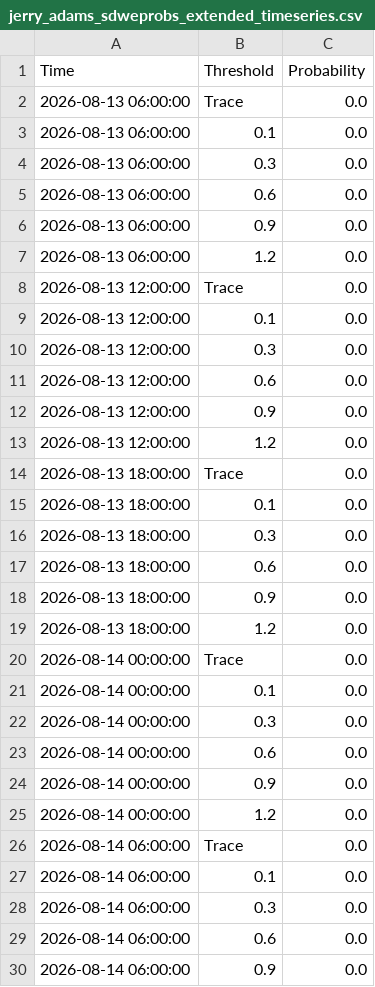
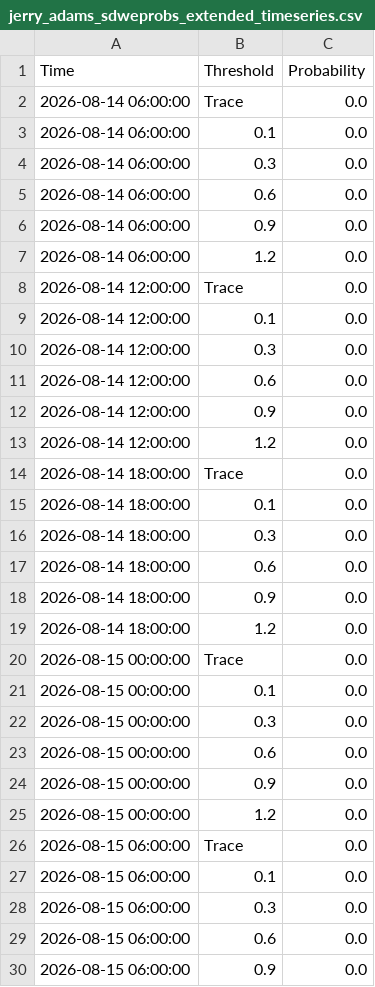
Before and after one commit to makensweather/probability_thresholds, a CSV file: jerry_adams_sdweprobs_extended_timeseries.csv, drawn as a sheet; only a part is shown; the shorter side is filled out with more unchanged rows; removed rows and columns are numbered as before the commit, all else as after; the diff covers the shown part only; the diff names each change by its address in the sheet, - before the commit and + after, or states it on an @@ line.

Commit message:
Update jerry_adams_sdweprobs_extended_timeseries.csv

```diff
--- a/jerry_adams_sdweprobs_extended_timeseries.csv
+++ b/jerry_adams_sdweprobs_extended_timeseries.csv
-row 2: 2026-08-13 06:00:00 | Trace | 0.0
-row 3: 2026-08-13 06:00:00 | 0.1 | 0.0
-row 4: 2026-08-13 06:00:00 | 0.3 | 0.0
-row 5: 2026-08-13 06:00:00 | 0.6 | 0.0
-row 6: 2026-08-13 06:00:00 | 0.9 | 0.0
-row 7: 2026-08-13 06:00:00 | 1.2 | 0.0
-row 8: 2026-08-13 12:00:00 | Trace | 0.0
-row 9: 2026-08-13 12:00:00 | 0.1 | 0.0
-row 10: 2026-08-13 12:00:00 | 0.3 | 0.0
-row 11: 2026-08-13 12:00:00 | 0.6 | 0.0
-row 12: 2026-08-13 12:00:00 | 0.9 | 0.0
-row 13: 2026-08-13 12:00:00 | 1.2 | 0.0
-row 14: 2026-08-13 18:00:00 | Trace | 0.0
-row 15: 2026-08-13 18:00:00 | 0.1 | 0.0
-row 16: 2026-08-13 18:00:00 | 0.3 | 0.0
-row 17: 2026-08-13 18:00:00 | 0.6 | 0.0
-row 18: 2026-08-13 18:00:00 | 0.9 | 0.0
-row 19: 2026-08-13 18:00:00 | 1.2 | 0.0
-row 20: 2026-08-14 00:00:00 | Trace | 0.0
-row 21: 2026-08-14 00:00:00 | 0.1 | 0.0
-row 22: 2026-08-14 00:00:00 | 0.3 | 0.0
-row 23: 2026-08-14 00:00:00 | 0.6 | 0.0
-row 24: 2026-08-14 00:00:00 | 0.9 | 0.0
-row 25: 2026-08-14 00:00:00 | 1.2 | 0.0
```
Also changed, not shown: 24 added rows elsewhere in this file.
